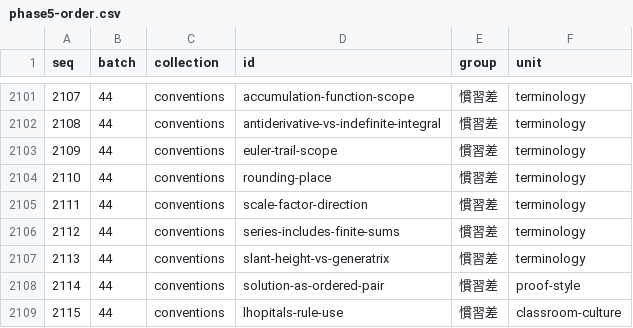
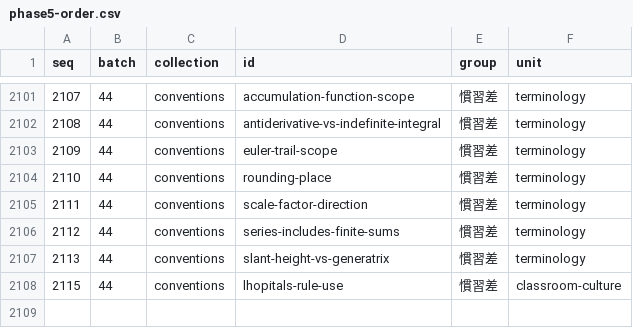
Before and after one commit to matheigo/matheigo.github.io, a CSV file: audits/phase5-order.csv, drawn as a sheet; only a part is shown, gaps mark what is left out; the diff names each change by its address in the sheet, - before the commit and + after, or states it on an @@ line.

```diff
--- a/audits/phase5-order.csv
+++ b/audits/phase5-order.csv
-row 2108: 2114 | 44 | conventions | solution-as-ordered-pair | 慣習差 | proof-style
```
Also changed, not shown: ledger/conventions-excluded.csv, 3 other files.
